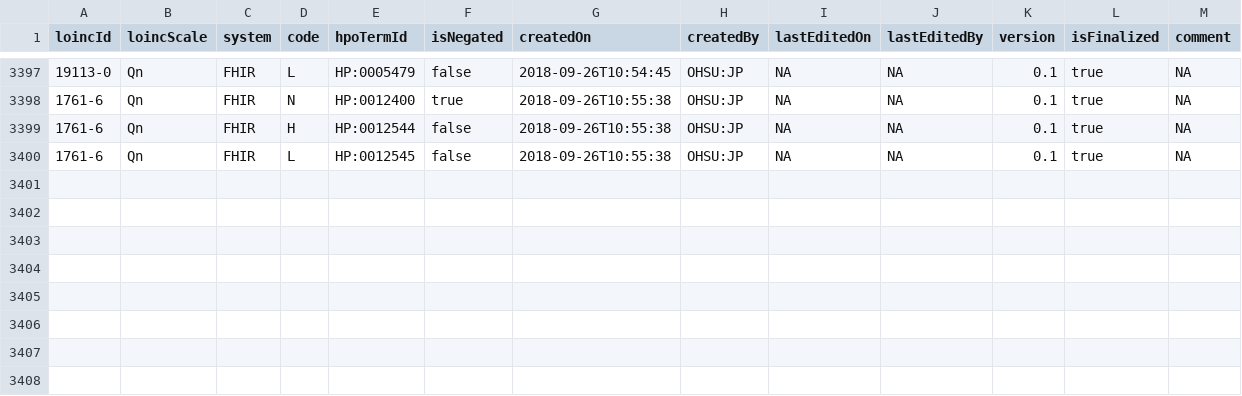
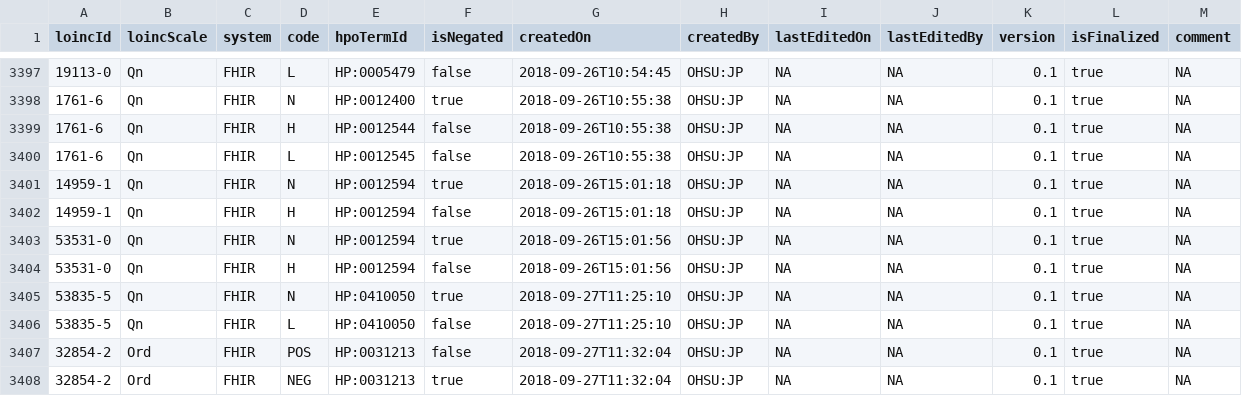
Before and after one commit to OCTRI/fhir2hpo, a TSV file: src/main/resources/annotations.tsv, drawn as a sheet; only a part is shown, gaps mark what is left out; the diff names each change by its address in the sheet, - before the commit and + after, or states it on an @@ line.

Commit message:
Add latest HPO and annotations

```diff
--- a/src/main/resources/annotations.tsv
+++ b/src/main/resources/annotations.tsv
+row 3401: 14959-1 | Qn | FHIR | N | HP:0012594 | true | 2018-09-26T15:01:18 | OHSU:JP | NA | NA | 0.1 | true | NA
+row 3402: 14959-1 | Qn | FHIR | H | HP:0012594 | false | 2018-09-26T15:01:18 | OHSU:JP | NA | NA | 0.1 | true | NA
+row 3403: 53531-0 | Qn | FHIR | N | HP:0012594 | true | 2018-09-26T15:01:56 | OHSU:JP | NA | NA | 0.1 | true | NA
+row 3404: 53531-0 | Qn | FHIR | H | HP:0012594 | false | 2018-09-26T15:01:56 | OHSU:JP | NA | NA | 0.1 | true | NA
+row 3405: 53835-5 | Qn | FHIR | N | HP:0410050 | true | 2018-09-27T11:25:10 | OHSU:JP | NA | NA | 0.1 | true | NA
+row 3406: 53835-5 | Qn | FHIR | L | HP:0410050 | false | 2018-09-27T11:25:10 | OHSU:JP | NA | NA | 0.1 | true | NA
+row 3407: 32854-2 | Ord | FHIR | POS | HP:0031213 | false | 2018-09-27T11:32:04 | OHSU:JP | NA | NA | 0.1 | true | NA
+row 3408: 32854-2 | Ord | FHIR | NEG | HP:0031213 | true | 2018-09-27T11:32:04 | OHSU:JP | NA | NA | 0.1 | true | NA
```
Also changed, not shown: 1 other file.
